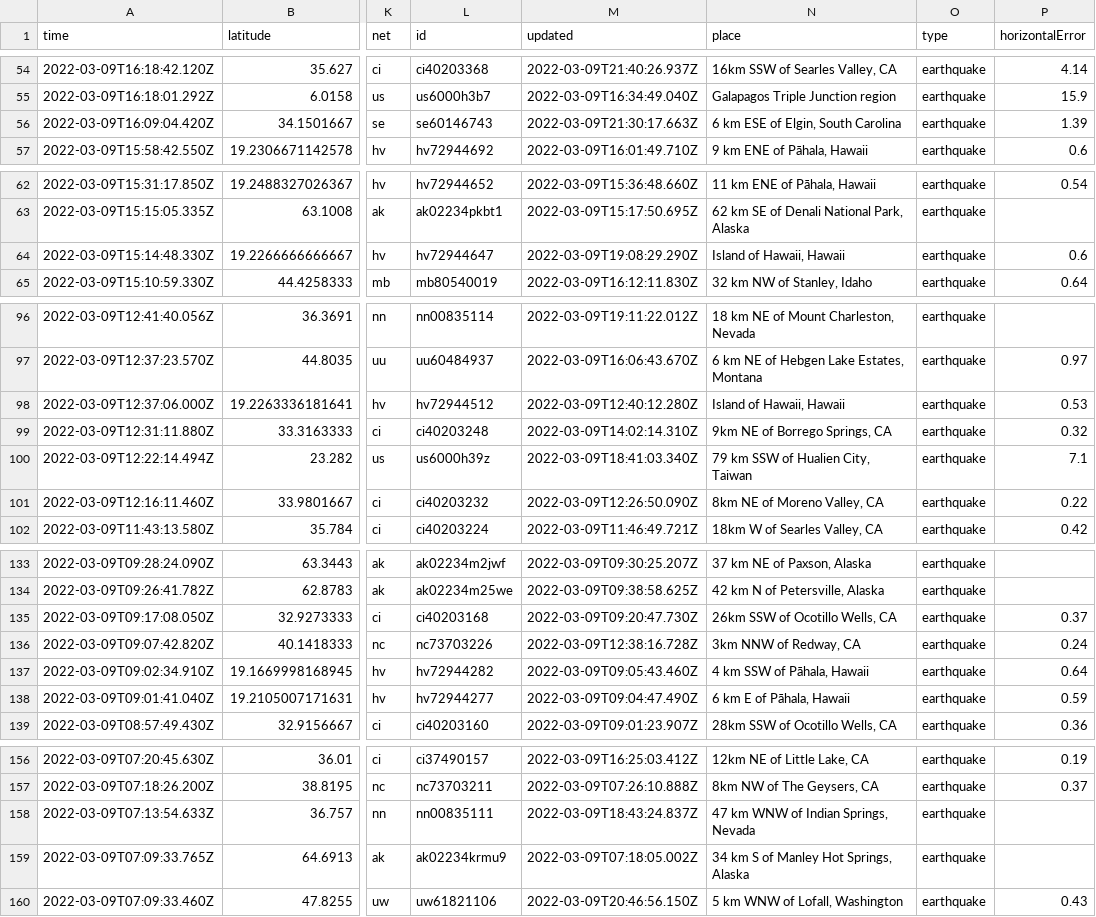
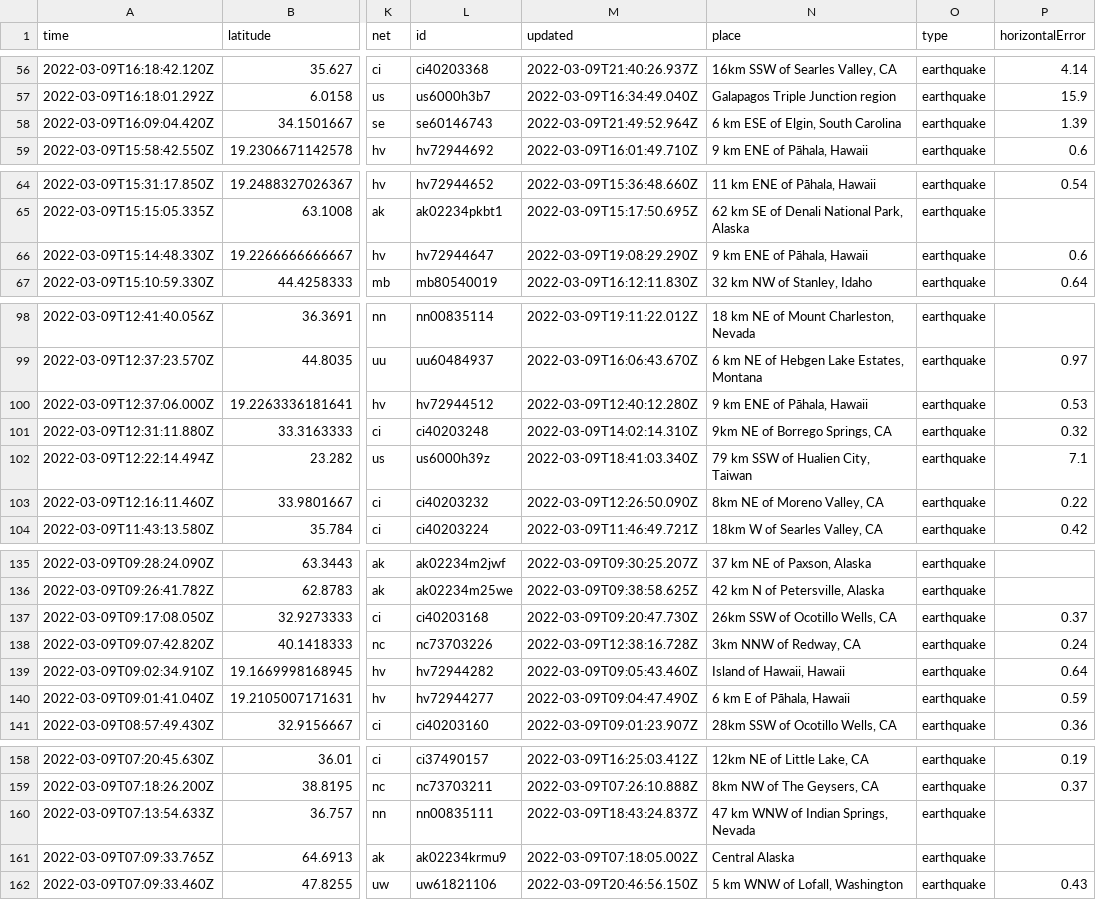
Before and after one commit to profrobwells/nicar22-github-actions, a CSV file: usgs_current.csv, drawn as a sheet; only a part is shown, gaps mark what is left out; addresses are those after the commit; the diff covers the shown part only; the diff names each change by its address in the sheet, - before the commit and + after, or states it on an @@ line.

```diff
--- a/usgs_current.csv
+++ b/usgs_current.csv
-M58 (updated): 2022-03-09T21:30:17.663Z
+M58 (updated): 2022-03-09T21:49:52.964Z
-N66 (place): Island of Hawaii, Hawaii
+N66 (place): 9 km ENE of Pāhala, Hawaii
-N100 (place): Island of Hawaii, Hawaii
+N100 (place): 9 km ENE of Pāhala, Hawaii
-N139 (place): 4 km SSW of Pāhala, Hawaii
+N139 (place): Island of Hawaii, Hawaii
-N161 (place): 34 km S of Manley Hot Springs, Alaska
+N161 (place): Central Alaska
```
Also changed, not shown: 3 added rows, 3 removed rows and 5 edited cells elsewhere in this file, usgs_main.csv.
